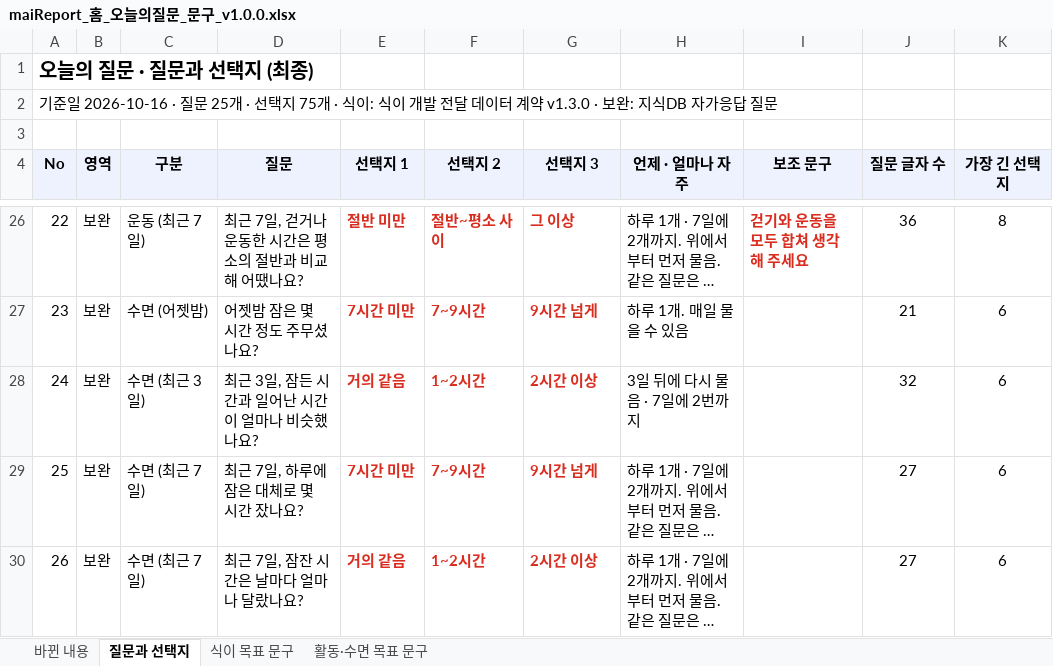
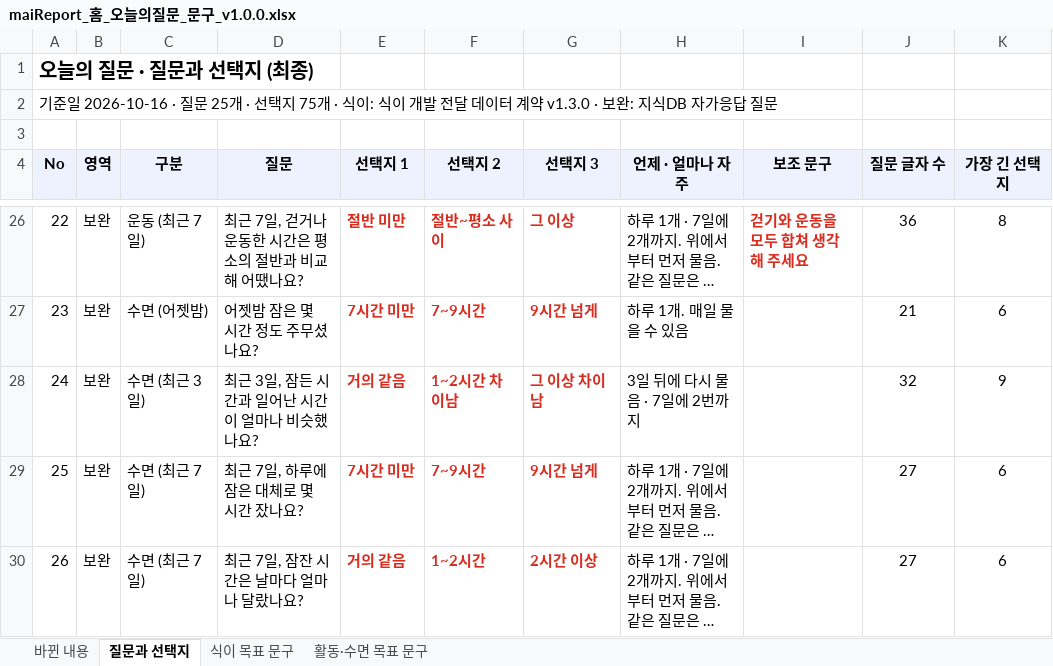
Before and after one commit to srleeinkorea/Project_maiReport, an Excel workbook: docs/화면/10_홈탭/maiReport_홈_오늘의질문_문구_v1.0.0.xlsx, sheet 질문과 선택지, drawn as a sheet; only a part is shown, gaps mark what is left out; long unchanged cells end in …; values as stored, in another font and other column widths than the file's, no borders; the diff names each change by its address in the sheet, - before the commit and + after, or states it on an @@ line.

```diff
--- a/docs/화면/10_홈탭/maiReport_홈_오늘의질문_문구_v1.0.0.xlsx (sheet 질문과 선택지)
+++ b/docs/화면/10_홈탭/maiReport_홈_오늘의질문_문구_v1.0.0.xlsx (sheet 질문과 선택지)
-F28 (선택지 2): 1~2시간
+F28 (선택지 2): 1~2시간 차이남
-G28 (선택지 3): 2시간 이상
+G28 (선택지 3): 그 이상 차이남
-K28 (가장 긴 선택지): 6
+K28 (가장 긴 선택지): 9
```
Also changed, not shown: sheet 바뀐 내용, docs/엔진/코칭목표/지식DB/maiReport_지식DB_자가응답질문_선택지_v1.0.0.xlsx, 1 other file.
